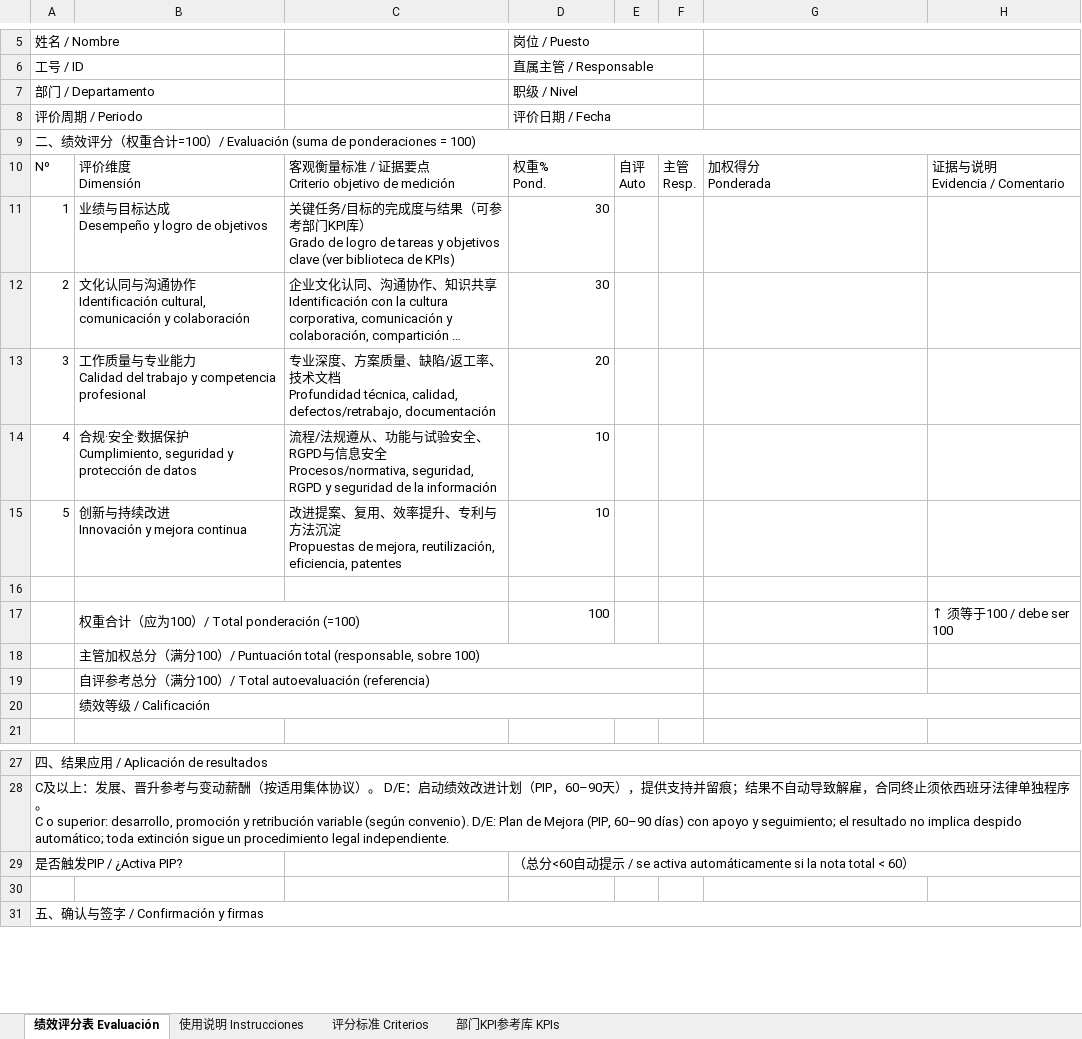
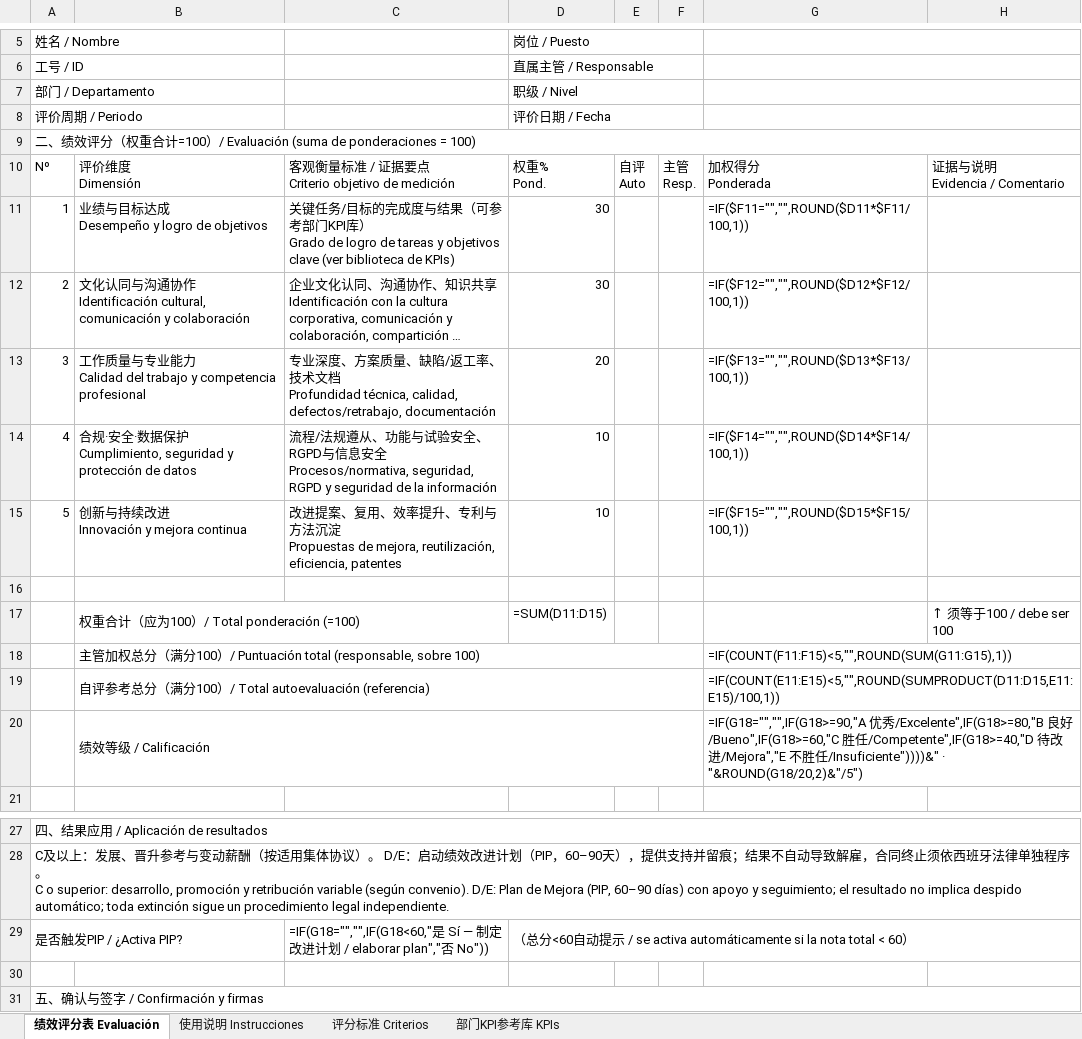
Before and after one commit to insovo/mesa-saas, an Excel workbook: server/assets/templates/performance-evaluation-zh-es-v1.xlsx, sheet 绩效评分表 Evaluación, drawn as a sheet; only a part is shown, gaps mark what is left out; long unchanged cells end in …; values as stored, in another font and other column widths than the file's, no cell formats; formulas without a stored value are shown as written; the diff names each change by its address in the sheet, - before the commit and + after, or states it on an @@ line.

```diff
--- a/server/assets/templates/performance-evaluation-zh-es-v1.xlsx (sheet 绩效评分表 Evaluación)
+++ b/server/assets/templates/performance-evaluation-zh-es-v1.xlsx (sheet 绩效评分表 Evaluación)
-G11: (empty)
+G11: =IF($F11="","",ROUND($D11*$F11/100,1))
-G12: (empty)
+G12: =IF($F12="","",ROUND($D12*$F12/100,1))
-G13: (empty)
+G13: =IF($F13="","",ROUND($D13*$F13/100,1))
-G14: (empty)
+G14: =IF($F14="","",ROUND($D14*$F14/100,1))
-G15: (empty)
+G15: =IF($F15="","",ROUND($D15*$F15/100,1))
-D17 (岗位 / Puesto): 100
+D17 (岗位 / Puesto): =SUM(D11:D15)
-G18: (empty)
+G18: =IF(COUNT(F11:F15)<5,"",ROUND(SUM(G11:G15),1))
-G19: (empty)
+G19: =IF(COUNT(E11:E15)<5,"",ROUND(SUMPRODUCT(D11:D15,E11:E15)/100,1))
-G20: (empty)
+G20: =IF(G18="","",IF(G18>=90,"A 优秀/Excelente",IF(G18>=80,"B 良好/Bueno",IF(G18>=60,"C 胜任/Competente",IF(G18>=40,"D 待改进/Mejora","E 不胜任/Insuficiente"))))&" · "&ROUND(G18/20,2)&"/5")
-C29: (empty)
+C29: =IF(G18="","",IF(G18<60,"是 Sí — 制定改进计划 / elaborar plan","否 No"))
```
Also changed, not shown: sheet 部门KPI参考库 KPIs, sheet 评分标准 Criterios, cell formats, server/assets/templates/performance-evaluation-en-v1.xlsx, server/assets/templates/performance-evaluation-zh-en-v1.xlsx, 3 other files.
